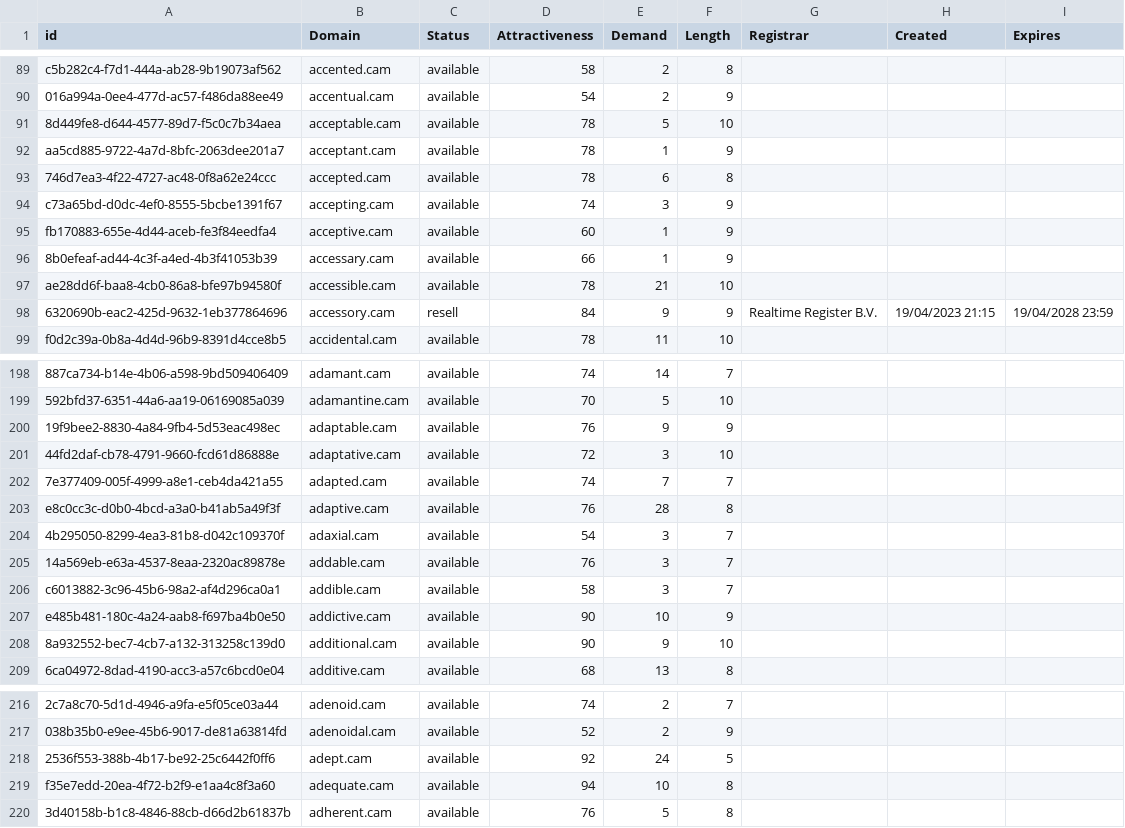
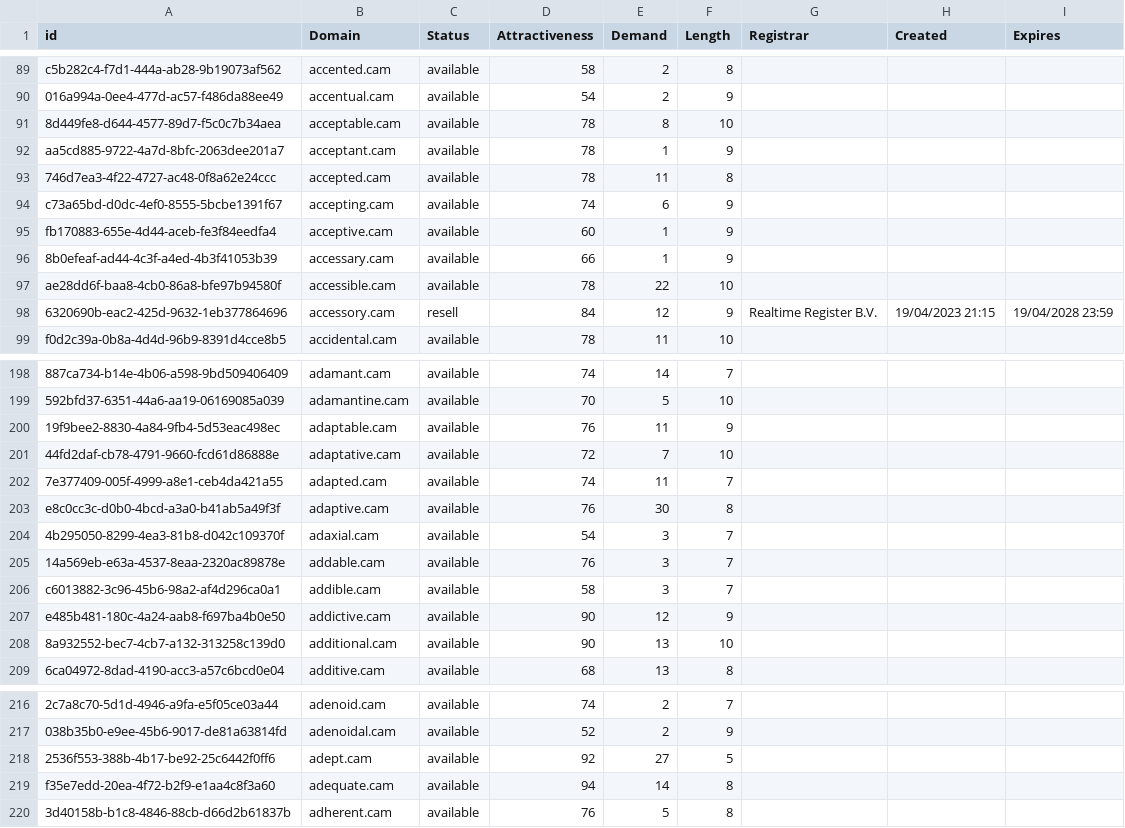
Before and after one commit to UniqueDomains/cam-oneword-domains, a CSV file: cam.csv, drawn as a sheet; only a part is shown, gaps mark what is left out; the diff covers the shown part only; the diff names each change by its address in the sheet, - before the commit and + after, or states it on an @@ line.

Commit message:
Domains update

```diff
--- a/cam.csv
+++ b/cam.csv
-E91 (Demand): 5
+E91 (Demand): 8
-E93 (Demand): 6
+E93 (Demand): 11
-E94 (Demand): 3
+E94 (Demand): 6
-E97 (Demand): 21
+E97 (Demand): 22
-E98 (Demand): 9
+E98 (Demand): 12
-E200 (Demand): 9
+E200 (Demand): 11
-E201 (Demand): 3
+E201 (Demand): 7
-E202 (Demand): 7
+E202 (Demand): 11
-E203 (Demand): 28
+E203 (Demand): 30
-E207 (Demand): 10
+E207 (Demand): 12
-E208 (Demand): 9
+E208 (Demand): 13
-E218 (Demand): 24
+E218 (Demand): 27
-E219 (Demand): 10
+E219 (Demand): 14
```
Also changed, not shown: 67 edited cells elsewhere in this file, 1 other file.
